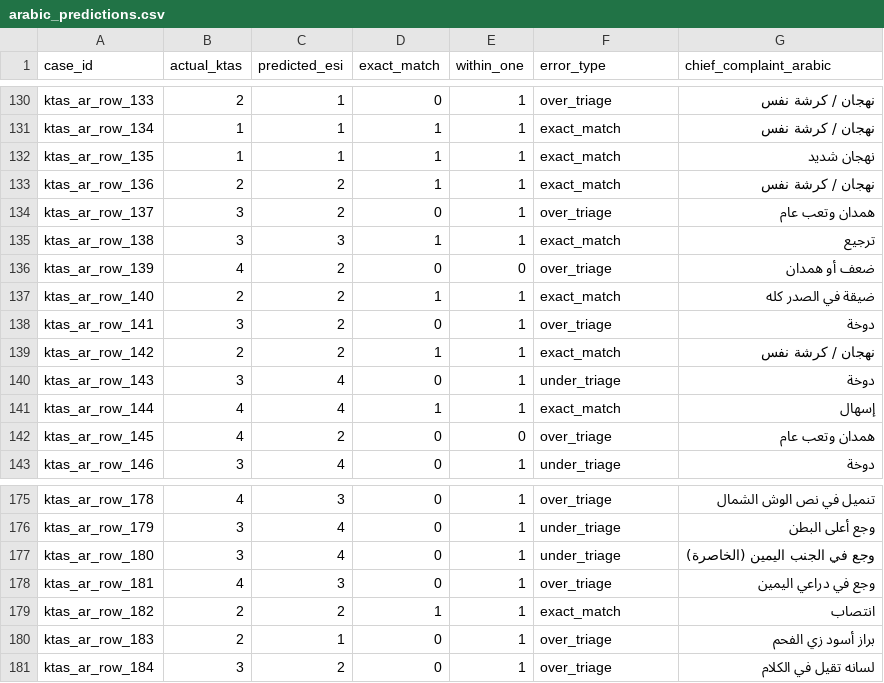
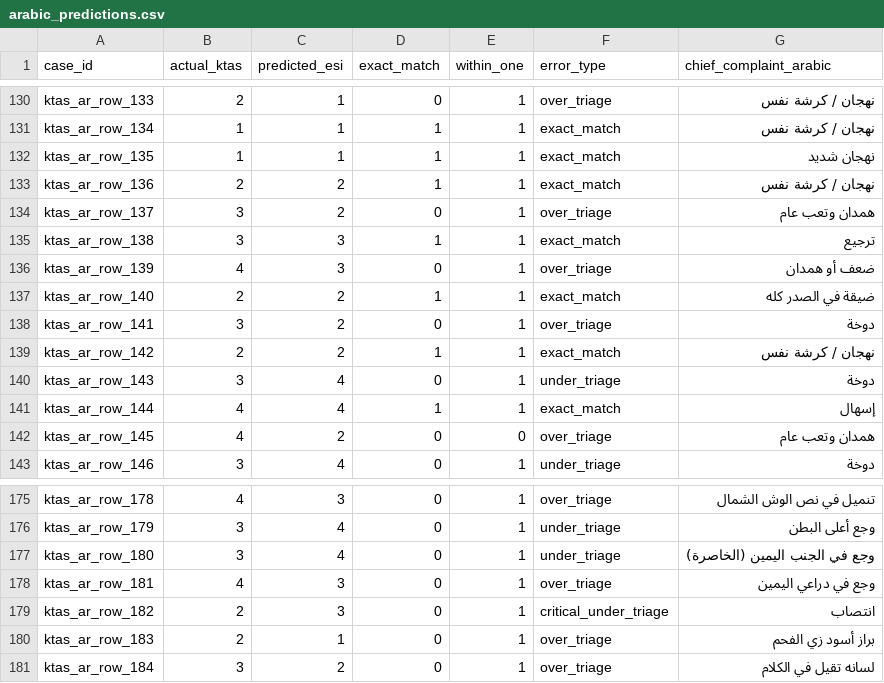
Before and after one commit to DrAhmed7887/safe-triage-project, a CSV file: backend/benchmarks/outputs/ktas_arabic/arabic_predictions.csv, drawn as a sheet; only a part is shown, gaps mark what is left out.

```diff
--- a/backend/benchmarks/outputs/ktas_arabic/arabic_predictions.csv
+++ b/backend/benchmarks/outputs/ktas_arabic/arabic_predictions.csv
@@ -135,3 +135,3 @@ ktas_ar_row_137,3,2,0,1,over_triage,همدان وتعب عام
 ktas_ar_row_138,3,3,1,1,exact_match,ترجيع
-ktas_ar_row_139,4,2,0,0,over_triage,ضعف أو همدان
+ktas_ar_row_139,4,3,0,1,over_triage,ضعف أو همدان
 ktas_ar_row_140,2,2,1,1,exact_match,ضيقة في الصدر كله
@@ -178,3 +178,3 @@ ktas_ar_row_180,3,4,0,1,under_triage,وجع في الجنب اليمين (الخ
 ktas_ar_row_181,4,3,0,1,over_triage,وجع في دراعي اليمين
-ktas_ar_row_182,2,2,1,1,exact_match,انتصاب
+ktas_ar_row_182,2,3,0,1,critical_under_triage,انتصاب
 ktas_ar_row_183,2,1,0,1,over_triage,براز أسود زي الفحم
```
Also changed, not shown: backend/benchmarks/outputs/ktas/predictions.csv, 10 other files.
